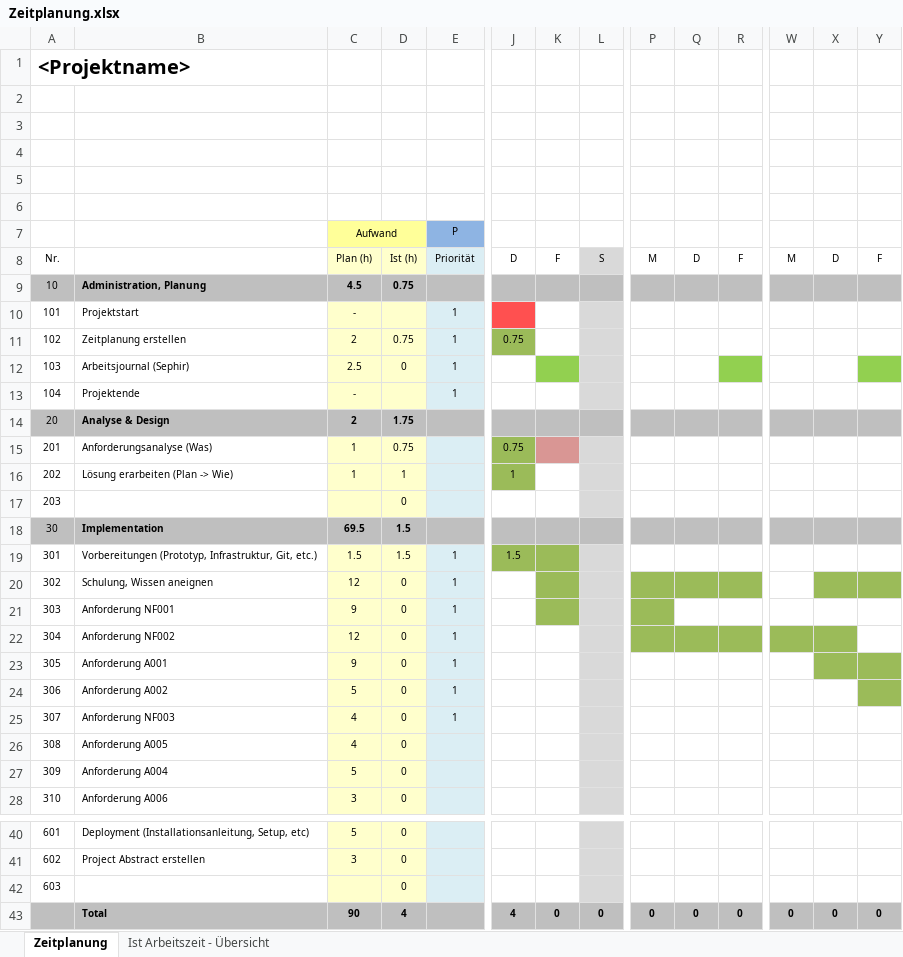
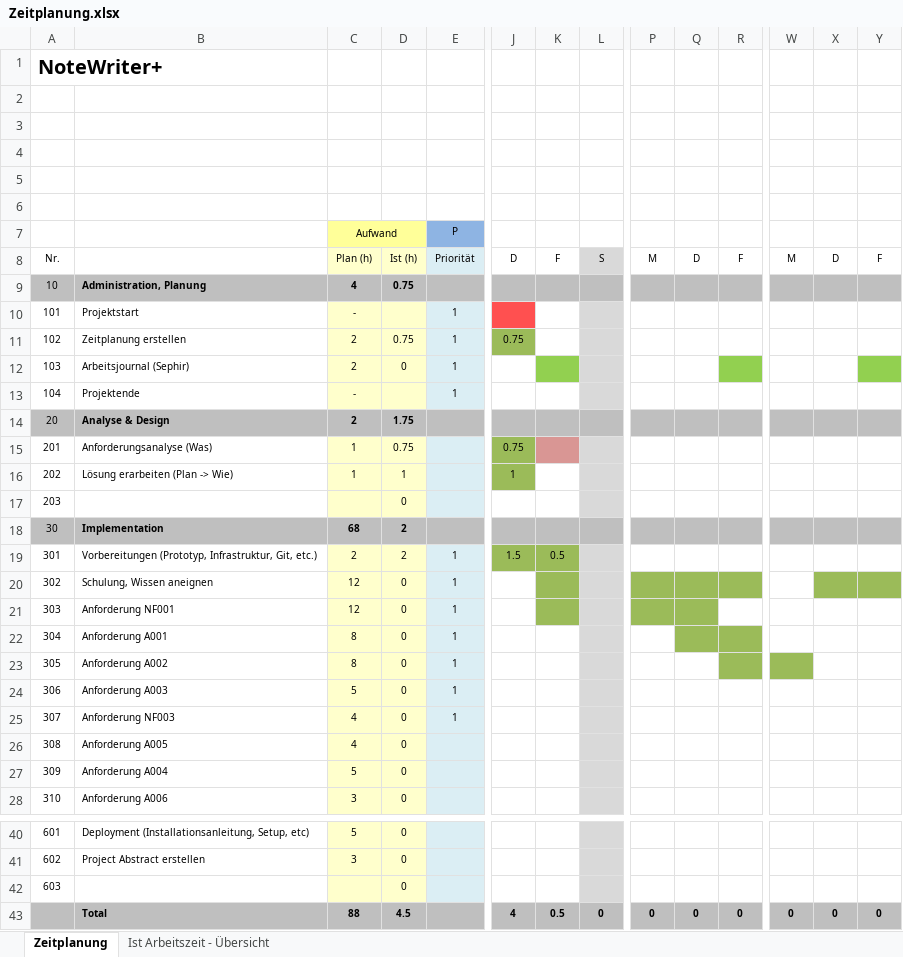
Before and after one commit to DawidKapka/blj-notewriter, an Excel workbook: doc/Zeitplanung.xlsx, sheet Zeitplanung, drawn as a sheet; only a part is shown, gaps mark what is left out; values as stored, in another font and other column widths than the file's, no borders; the diff names each change by its address in the sheet, - before the commit and + after, or states it on an @@ line.

```diff
--- a/doc/Zeitplanung.xlsx (sheet Zeitplanung)
+++ b/doc/Zeitplanung.xlsx (sheet Zeitplanung)
-A1: <Projektname>
+A1: NoteWriter+
-C9 (Aufwand): 4.5
+C9 (Aufwand): 4
-C12 (Aufwand): 2.5
+C12 (Aufwand): 2
-C18 (Aufwand): 69.5
+C18 (Aufwand): 68
-D18:D19: 1.5
+D18:D19: 2
-C19 (Aufwand): 1.5
+C19 (Aufwand): 2
-K19: (empty)
+K19: 0.5
-C21 (Aufwand): 9
+C21 (Aufwand): 12
-Q21 fill: none
+Q21 fill: #9BBB59
-B22: Anforderung NF002
+B22: Anforderung A001
-C22 (Aufwand): 12
+C22 (Aufwand): 8
-P22 fill: #9BBB59
+P22 fill: none
-W22:X22 fill: #9BBB59
+W22:X22 fill: none
-B23: Anforderung A001
+B23: Anforderung A002
-C23 (Aufwand): 9
+C23 (Aufwand): 8
-R23 fill: none
+R23 fill: #9BBB59
-W23 fill: none
+W23 fill: #9BBB59
-X23:Y23 fill: #9BBB59
+X23:Y23 fill: none
-B24: Anforderung A002
+B24: Anforderung A003
-Y24 fill: #9BBB59
+Y24 fill: none
-C43 (Aufwand): 90
+C43 (Aufwand): 88
-D43: 4
+D43: 4.5
-K43: 0
+K43: 0.5
```
Also changed, not shown: sheet Ist Arbeitszeit - Übersicht, charts or pictures, 16 other files.
